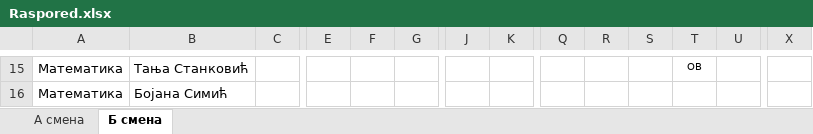
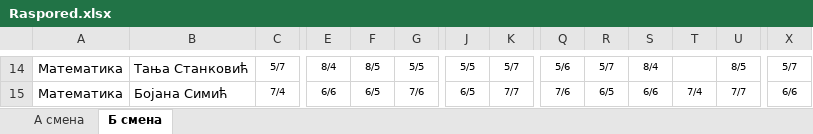
Before and after one commit to ignniss/raspored, an Excel workbook: Raspored.xlsx, sheet Б смена, drawn as a sheet; only a part is shown, gaps mark what is left out; values as stored, in another font and other column widths than the file's, no borders; addresses are those after the commit; the diff covers the shown part only; the diff names each change by its address in the sheet, - before the commit and + after, or states it on an @@ line.

```diff
--- a/Raspored.xlsx (sheet Б смена)
+++ b/Raspored.xlsx (sheet Б смена)
-C14: (empty)
+C14: 5/7
-E14: (empty)
+E14: 8/4
-F14: (empty)
+F14: 8/5
-G14: (empty)
+G14: 5/5
-J14: (empty)
+J14: 5/5
-K14: (empty)
+K14: 5/7
-Q14: (empty)
+Q14: 5/6
-R14: (empty)
+R14: 5/7
-S14: (empty)
+S14: 8/4
-T14: ОВ
+T14: (empty)
-U14: (empty)
+U14: 8/5
-X14: (empty)
+X14: 5/7
-C15: (empty)
+C15: 7/4
-E15: (empty)
+E15: 6/6
-F15: (empty)
+F15: 6/5
-G15: (empty)
+G15: 7/6
-J15: (empty)
+J15: 6/5
-K15: (empty)
+K15: 7/7
-Q15: (empty)
+Q15: 7/6
-R15: (empty)
+R15: 6/5
-S15: (empty)
+S15: 6/6
-T15: (empty)
+T15: 7/4
-U15: (empty)
+U15: 7/7
-X15: (empty)
+X15: 6/6
```
Also changed, not shown: 9 added rows, 4 removed rows and 448 edited cells elsewhere in this sheet, sheet А смена.
